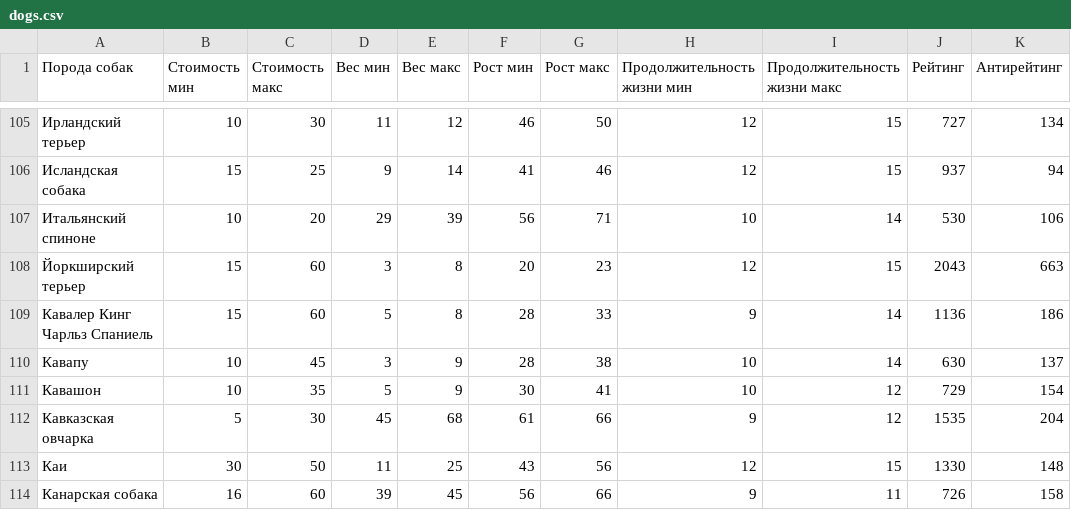
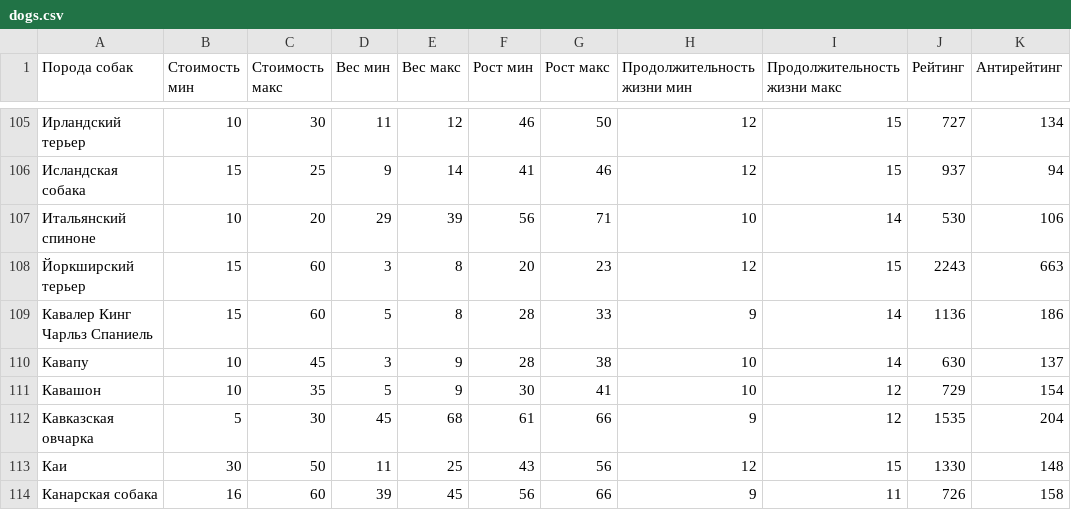
Before and after one commit to yupest/nto, a CSV file: НТИ-2021/dogs.csv, drawn as a sheet; only a part is shown, gaps mark what is left out.

Commit message:
update rating

```diff
--- a/НТИ-2021/dogs.csv
+++ b/НТИ-2021/dogs.csv
@@ -107,3 +107,3 @@
 Итальянский спиноне,10,20,29,39,56,71,10,14,530,106
-Йоркширский терьер,15,60,3,8,20,23,12,15,2043,663
+Йоркширский терьер,15,60,3,8,20,23,12,15,2243,663
 Кавалер Кинг Чарльз Спаниель,15,60,5,8,28,33,9,14,1136,186
```
